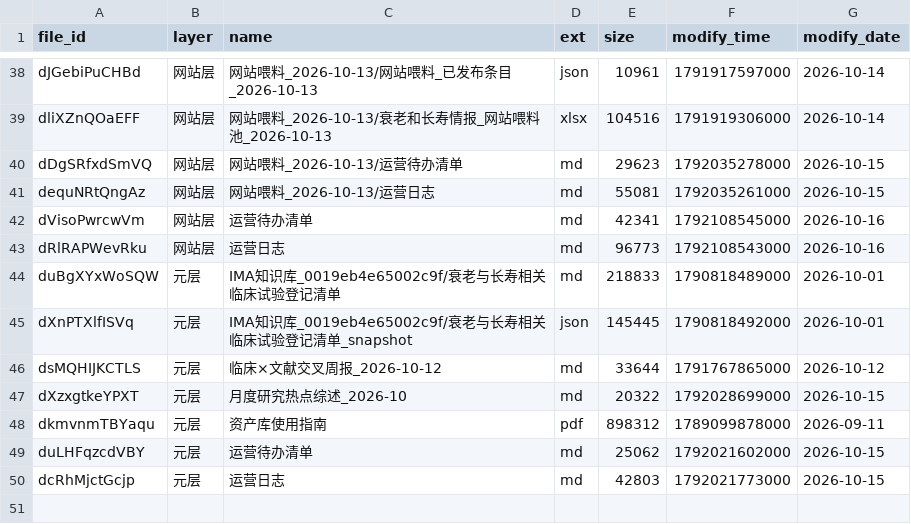
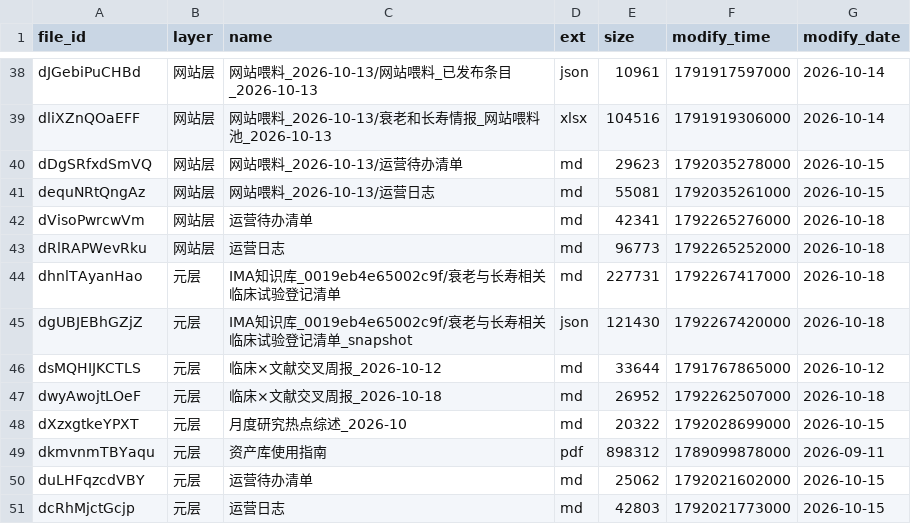
Before and after one commit to longbiosci/longbiosci, a TSV file: data/intake-manifest.tsv, drawn as a sheet; only a part is shown, gaps mark what is left out.

Commit message:
content: 交叉周报 2026-10-18 消化——NOPARK 三期阴性解读 + 周报栏目第二期；登记库 558→462 口径重建
- news/NOPARK-NR-Early-Parkinson-Phase3-JAMA-2026.html（A 级，JAMA 三期 RCT）
- news/Cross-Weekly-Clinical-Literature-2026-10-18.html（交叉周报栏目第二期）
- scripts/gen_articles_cross_weekly_2026-10-18.py、scripts/rebuild-trials-full.py
- data/trials-full.json 重建为 462 项口径；新增 trials-full-retired.json 保留 123 项退出备查
- trials-full.html 口径变更说明与计数更新
- data/intake-manifest.tsv 事实源重建（50 项）；11 环节管线全量产物

```diff
--- a/data/intake-manifest.tsv
+++ b/data/intake-manifest.tsv
@@ -41,7 +41,8 @@ dDgSRfxdSmVQ	网站层	网站喂料_2026-10-13/运营待办清单	md	29623	17920
 dequNRtQngAz	网站层	网站喂料_2026-10-13/运营日志	md	55081	1792035261000	2026-10-15
-dVisoPwrcwVm	网站层	运营待办清单	md	42341	1792108545000	2026-10-16
-dRlRAPWevRku	网站层	运营日志	md	96773	1792108543000	2026-10-16
-duBgXYxWoSQW	元层	IMA知识库_0019eb4e65002c9f/衰老与长寿相关临床试验登记清单	md	218833	1790818489000	2026-10-01
-dXnPTXlfISVq	元层	IMA知识库_0019eb4e65002c9f/衰老与长寿相关临床试验登记清单_snapshot	json	145445	1790818492000	2026-10-01
+dVisoPwrcwVm	网站层	运营待办清单	md	42341	1792265276000	2026-10-18
+dRlRAPWevRku	网站层	运营日志	md	96773	1792265252000	2026-10-18
+dhnlTAyanHao	元层	IMA知识库_0019eb4e65002c9f/衰老与长寿相关临床试验登记清单	md	227731	1792267417000	2026-10-18
+dgUBJEBhGZjZ	元层	IMA知识库_0019eb4e65002c9f/衰老与长寿相关临床试验登记清单_snapshot	json	121430	1792267420000	2026-10-18
 dsMQHIJKCTLS	元层	临床×文献交叉周报_2026-10-12	md	33644	1791767865000	2026-10-12
+dwyAwojtLOeF	元层	临床×文献交叉周报_2026-10-18	md	26952	1792262507000	2026-10-18
 dXzxgtkeYPXT	元层	月度研究热点综述_2026-10	md	20322	1792028699000	2026-10-15
```
Also changed, not shown: 48 other files.
